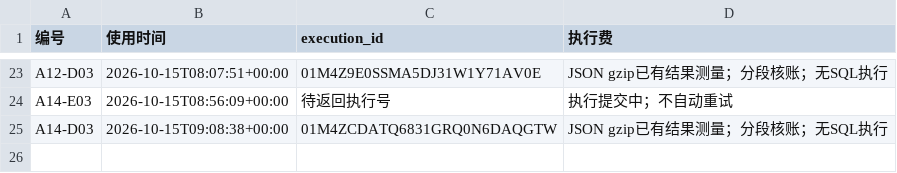
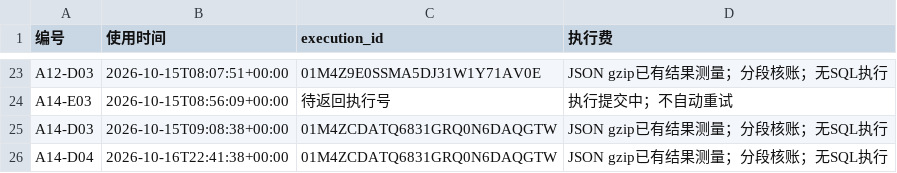
Before and after one commit to wypppp/crypto, a CSV file: RT/1_实验/pump全程_钱流向谁完整账_DQ-43/runs/付费批准_已用.csv, drawn as a sheet; only a part is shown, gaps mark what is left out; the diff names each change by its address in the sheet, - before the commit and + after, or states it on an @@ line.

```diff
--- a/RT/1_实验/pump全程_钱流向谁完整账_DQ-43/runs/付费批准_已用.csv
+++ b/RT/1_实验/pump全程_钱流向谁完整账_DQ-43/runs/付费批准_已用.csv
+row 26: A14-D04 | 2026-10-16T22:41:38+00:00 | 01M4ZCDATQ6831GRQ0N6DAQGTW | JSON gzip已有结果测量；分段核账；无SQL执行
```
Also changed, not shown: 3 other files.
